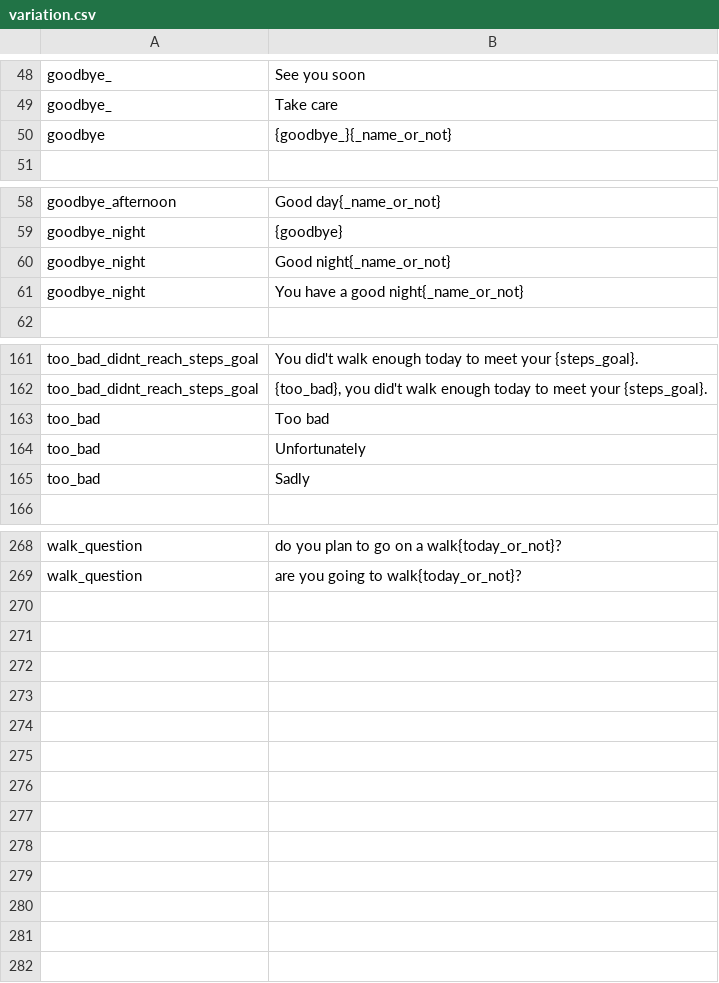
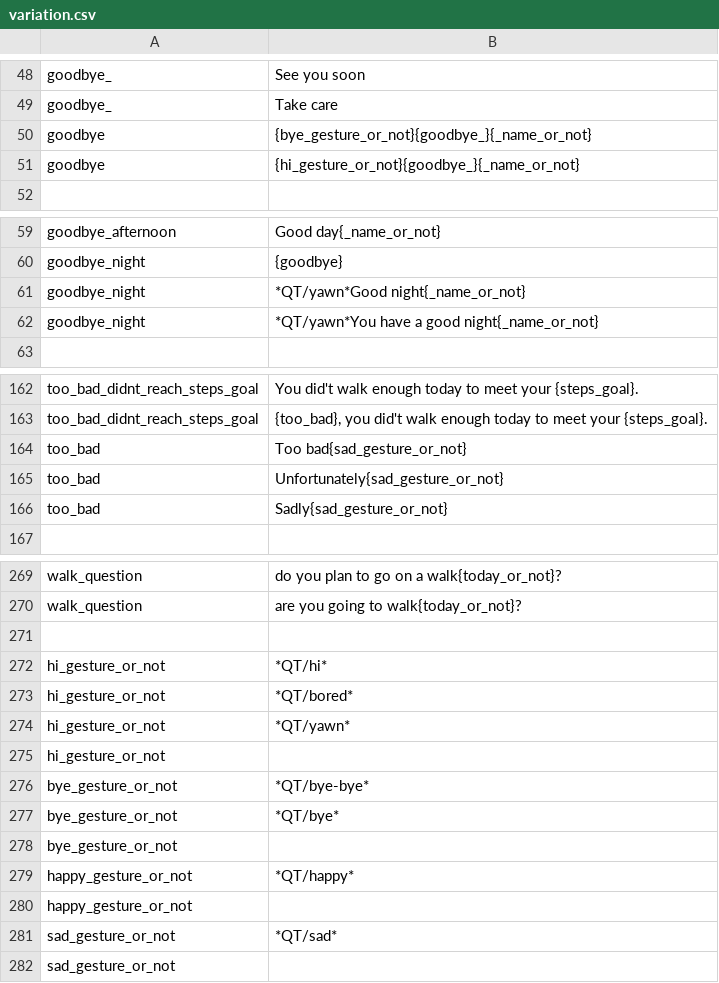
Before and after one commit to robotpt/ros-abm-interaction, a CSV file: resources/variation.csv, drawn as a sheet; only a part is shown, gaps mark what is left out; the diff covers the shown part only.

Commit message:
Add gestures to the interaction

```diff
--- a/resources/variation.csv
+++ b/resources/variation.csv
@@ -49,3 +49,4 @@ goodbye_,"See you soon"
 goodbye_,"Take care"
-goodbye,"{goodbye_}{_name_or_not}"
+goodbye,"{bye_gesture_or_not}{goodbye_}{_name_or_not}"
+goodbye,"{hi_gesture_or_not}{goodbye_}{_name_or_not}"
 
@@ -59,4 +60,4 @@ goodbye_afternoon,Good day{_name_or_not}
 goodbye_night,{goodbye}
-goodbye_night,"Good night{_name_or_not}"
-goodbye_night,"You have a good night{_name_or_not}"
+goodbye_night,"*QT/yawn*Good night{_name_or_not}"
+goodbye_night,"*QT/yawn*You have a good night{_name_or_not}"
 
@@ -162,5 +163,5 @@ too_bad_didnt_reach_steps_goal,You did't walk enough today to meet your {steps_g
 too_bad_didnt_reach_steps_goal,"{too_bad}, you did't walk enough today to meet your {steps_goal}."
-too_bad,Too bad
-too_bad,Unfortunately
-too_bad,Sadly
+too_bad,Too bad{sad_gesture_or_not}
+too_bad,Unfortunately{sad_gesture_or_not}
+too_bad,Sadly{sad_gesture_or_not}
 
@@ -269 +270,13 @@ walk_question,do you plan to go on a walk{today_or_not}?
 walk_question,are you going to walk{today_or_not}?
+
+hi_gesture_or_not,*QT/hi*
+hi_gesture_or_not,*QT/bored*
+hi_gesture_or_not,*QT/yawn*
+hi_gesture_or_not,
+bye_gesture_or_not,*QT/bye-bye*
+bye_gesture_or_not,*QT/bye*
+bye_gesture_or_not,
+happy_gesture_or_not,*QT/happy*
+happy_gesture_or_not,
+sad_gesture_or_not,*QT/sad*
+sad_gesture_or_not,
```
Also changed, not shown: 19 edited cells elsewhere in this file, 1 other file.
